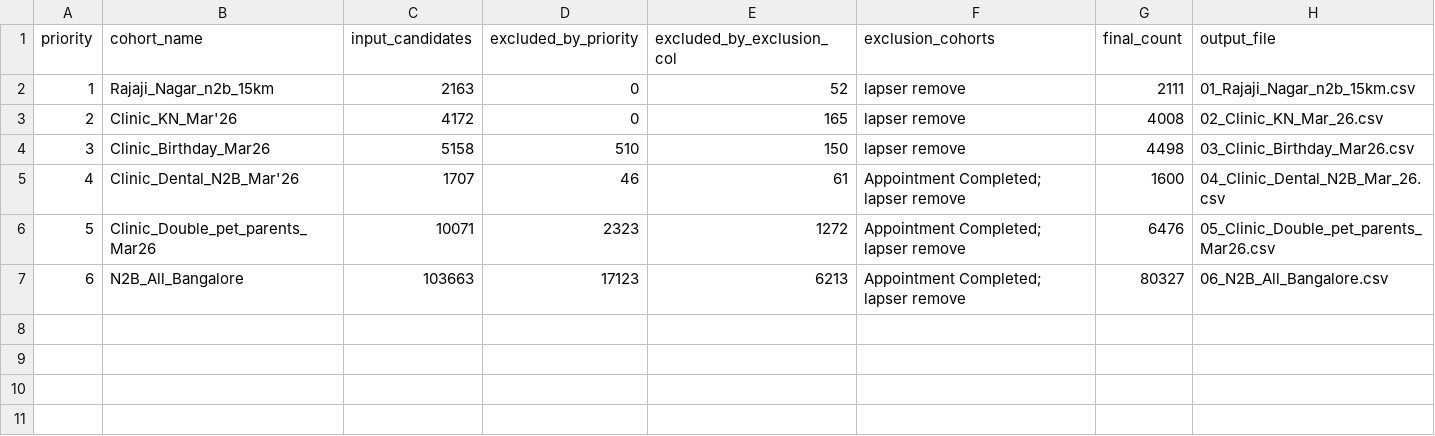
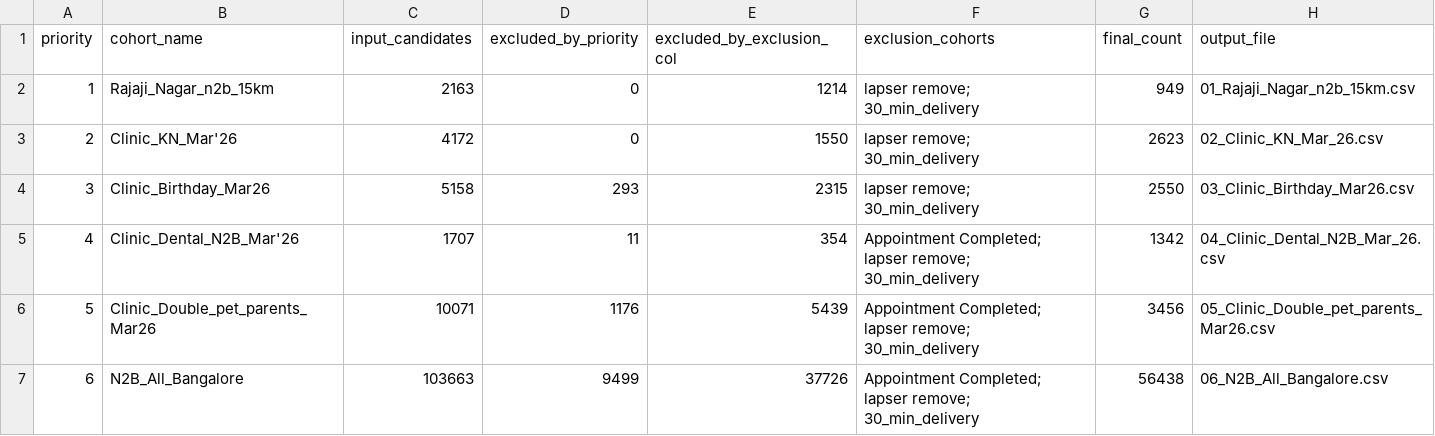
Before and after one commit to utkarshlovespets/clinic-pn-automation, a CSV file: outputs/24032026_morning/summary.csv, drawn as a sheet.

```diff
--- a/outputs/24032026_morning/summary.csv
+++ b/outputs/24032026_morning/summary.csv
@@ -1,7 +1,7 @@
 priority,cohort_name,input_candidates,excluded_by_priority,excluded_by_exclusion_col,exclusion_cohorts,final_count,output_file
-1,Rajaji_Nagar_n2b_15km,2163,0,52,lapser remove,2111,01_Rajaji_Nagar_n2b_15km.csv
-2,Clinic_KN_Mar'26,4172,0,165,lapser remove,4008,02_Clinic_KN_Mar_26.csv
-3,Clinic_Birthday_Mar26,5158,510,150,lapser remove,4498,03_Clinic_Birthday_Mar26.csv
-4,Clinic_Dental_N2B_Mar'26,1707,46,61,Appointment Completed; lapser remove,1600,04_Clinic_Dental_N2B_Mar_26.csv
-5,Clinic_Double_pet_parents_Mar26,10071,2323,1272,Appointment Completed; lapser remove,6476,05_Clinic_Double_pet_parents_Mar26.csv
-6,N2B_All_Bangalore,103663,17123,6213,Appointment Completed; lapser remove,80327,06_N2B_All_Bangalore.csv
+1,Rajaji_Nagar_n2b_15km,2163,0,1214,lapser remove; 30_min_delivery,949,01_Rajaji_Nagar_n2b_15km.csv
+2,Clinic_KN_Mar'26,4172,0,1550,lapser remove; 30_min_delivery,2623,02_Clinic_KN_Mar_26.csv
+3,Clinic_Birthday_Mar26,5158,293,2315,lapser remove; 30_min_delivery,2550,03_Clinic_Birthday_Mar26.csv
+4,Clinic_Dental_N2B_Mar'26,1707,11,354,Appointment Completed; lapser remove; 30_min_delivery,1342,04_Clinic_Dental_N2B_Mar_26.csv
+5,Clinic_Double_pet_parents_Mar26,10071,1176,5439,Appointment Completed; lapser remove; 30_min_delivery,3456,05_Clinic_Double_pet_parents_Mar26.csv
+6,N2B_All_Bangalore,103663,9499,37726,Appointment Completed; lapser remove; 30_min_delivery,56438,06_N2B_All_Bangalore.csv
```
Also changed, not shown: 25 other files.
